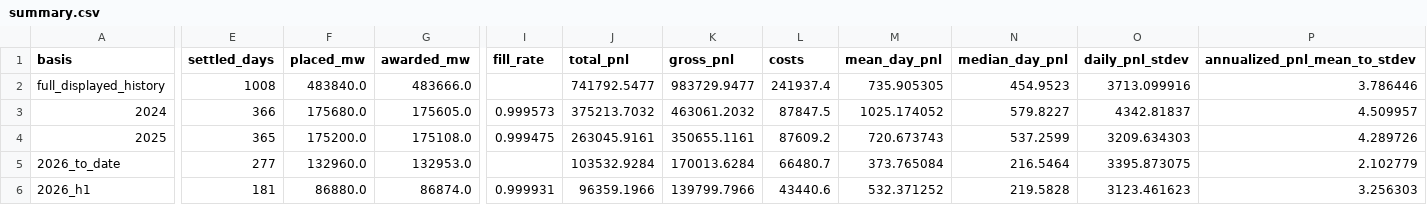
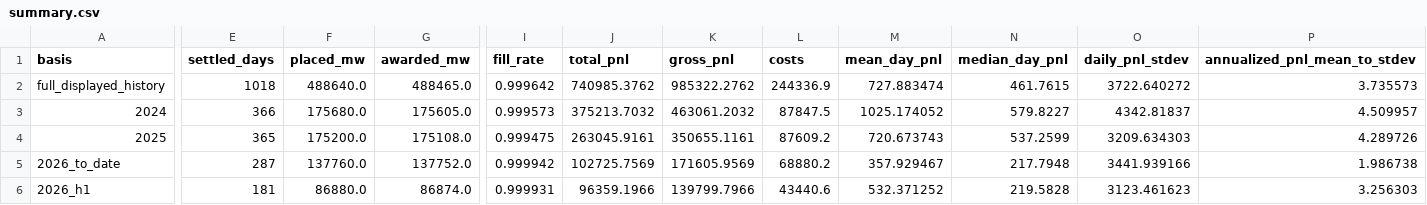
Before and after one commit to jameskim247/caiso-paper-track-record, a CSV file: data/f-broad/summary.csv, drawn as a sheet; only a part is shown, gaps mark what is left out; the diff covers the shown part only; the diff names each change by its address in the sheet, - before the commit and + after, or states it on an @@ line.

```diff
--- a/data/f-broad/summary.csv
+++ b/data/f-broad/summary.csv
-E2 (settled_days): 1008
+E2 (settled_days): 1018
-F2 (placed_mw): 483840.0
+F2 (placed_mw): 488640.0
-G2 (awarded_mw): 483666.0
+G2 (awarded_mw): 488465.0
-I2 (fill_rate): (empty)
+I2 (fill_rate): 0.999642
-J2 (total_pnl): 741792.5477
+J2 (total_pnl): 740985.3762
-K2 (gross_pnl): 983729.9477
+K2 (gross_pnl): 985322.2762
-L2 (costs): 241937.4
+L2 (costs): 244336.9
-M2 (mean_day_pnl): 735.905305
+M2 (mean_day_pnl): 727.883474
-N2 (median_day_pnl): 454.9523
+N2 (median_day_pnl): 461.7615
-O2 (daily_pnl_stdev): 3713.099916
+O2 (daily_pnl_stdev): 3722.640272
-P2 (annualized_pnl_mean_to_stdev): 3.786446
+P2 (annualized_pnl_mean_to_stdev): 3.735573
-E5 (settled_days): 277
+E5 (settled_days): 287
-F5 (placed_mw): 132960.0
+F5 (placed_mw): 137760.0
-G5 (awarded_mw): 132953.0
+G5 (awarded_mw): 137752.0
-I5 (fill_rate): (empty)
+I5 (fill_rate): 0.999942
-J5 (total_pnl): 103532.9284
+J5 (total_pnl): 102725.7569
-K5 (gross_pnl): 170013.6284
+K5 (gross_pnl): 171605.9569
-L5 (costs): 66480.7
+L5 (costs): 68880.2
-M5 (mean_day_pnl): 373.765084
+M5 (mean_day_pnl): 357.929467
-N5 (median_day_pnl): 216.5464
+N5 (median_day_pnl): 217.7948
-O5 (daily_pnl_stdev): 3395.873075
+O5 (daily_pnl_stdev): 3441.939166
-P5 (annualized_pnl_mean_to_stdev): 2.102779
+P5 (annualized_pnl_mean_to_stdev): 1.986738
```
Also changed, not shown: 41 edited cells elsewhere in this file, data/f-broad/daily.csv, data/f-broad/monthly.csv, 14 other files.
